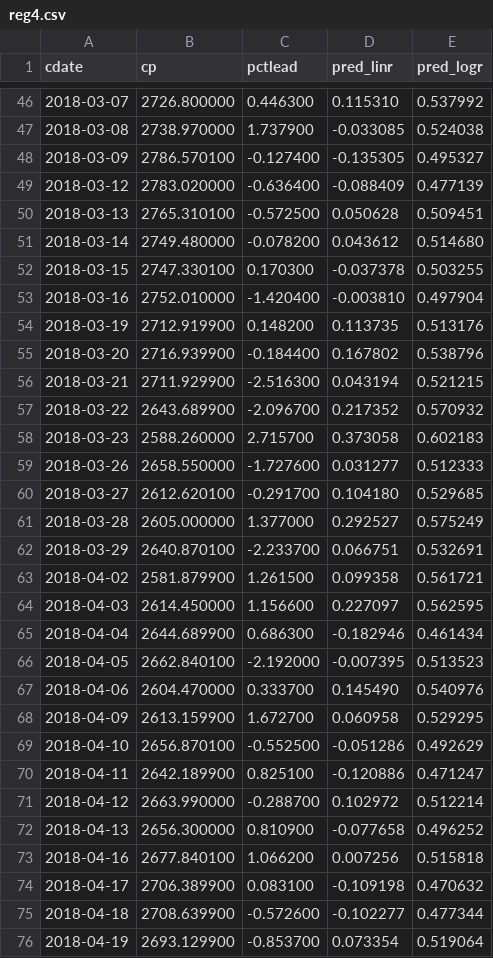
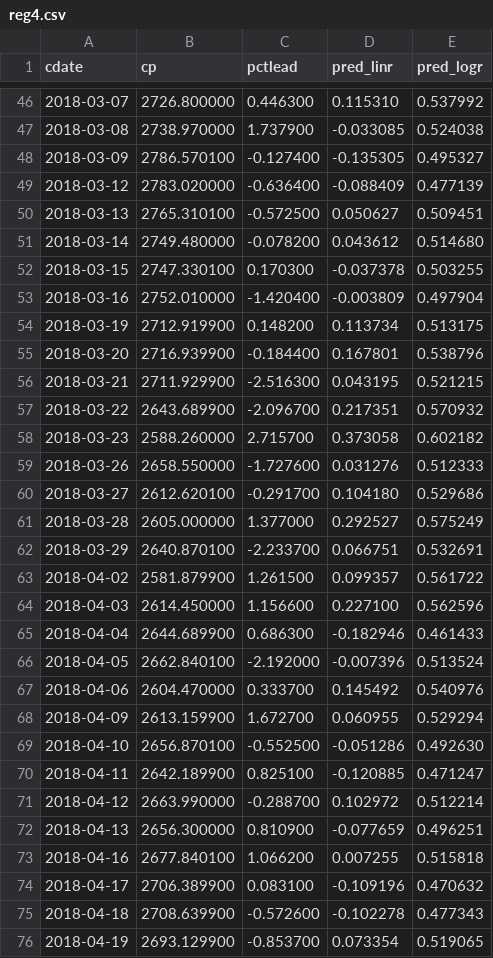
Before and after one commit to danbikle/reg4us_old_2, a CSV file: public/csv/reg4.csv, drawn as a sheet; only a part is shown, gaps mark what is left out; the diff covers the shown part only.

```diff
--- a/public/csv/reg4.csv
+++ b/public/csv/reg4.csv
@@ -49,28 +49,28 @@ cdate,cp,pctlead,pred_linr,pred_logr
 2018-03-12,2783.020000,-0.636400,-0.088409,0.477139
-2018-03-13,2765.310100,-0.572500,0.050628,0.509451
+2018-03-13,2765.310100,-0.572500,0.050627,0.509451
 2018-03-14,2749.480000,-0.078200,0.043612,0.514680
 2018-03-15,2747.330100,0.170300,-0.037378,0.503255
-2018-03-16,2752.010000,-1.420400,-0.003810,0.497904
-2018-03-19,2712.919900,0.148200,0.113735,0.513176
-2018-03-20,2716.939900,-0.184400,0.167802,0.538796
-2018-03-21,2711.929900,-2.516300,0.043194,0.521215
-2018-03-22,2643.689900,-2.096700,0.217352,0.570932
-2018-03-23,2588.260000,2.715700,0.373058,0.602183
-2018-03-26,2658.550000,-1.727600,0.031277,0.512333
-2018-03-27,2612.620100,-0.291700,0.104180,0.529685
+2018-03-16,2752.010000,-1.420400,-0.003809,0.497904
+2018-03-19,2712.919900,0.148200,0.113734,0.513175
+2018-03-20,2716.939900,-0.184400,0.167801,0.538796
+2018-03-21,2711.929900,-2.516300,0.043195,0.521215
+2018-03-22,2643.689900,-2.096700,0.217351,0.570932
+2018-03-23,2588.260000,2.715700,0.373058,0.602182
+2018-03-26,2658.550000,-1.727600,0.031276,0.512333
+2018-03-27,2612.620100,-0.291700,0.104180,0.529686
 2018-03-28,2605.000000,1.377000,0.292527,0.575249
 2018-03-29,2640.870100,-2.233700,0.066751,0.532691
-2018-04-02,2581.879900,1.261500,0.099358,0.561721
-2018-04-03,2614.450000,1.156600,0.227097,0.562595
-2018-04-04,2644.689900,0.686300,-0.182946,0.461434
-2018-04-05,2662.840100,-2.192000,-0.007395,0.513523
-2018-04-06,2604.470000,0.333700,0.145490,0.540976
-2018-04-09,2613.159900,1.672700,0.060958,0.529295
-2018-04-10,2656.870100,-0.552500,-0.051286,0.492629
-2018-04-11,2642.189900,0.825100,-0.120886,0.471247
+2018-04-02,2581.879900,1.261500,0.099357,0.561722
+2018-04-03,2614.450000,1.156600,0.227100,0.562596
+2018-04-04,2644.689900,0.686300,-0.182946,0.461433
+2018-04-05,2662.840100,-2.192000,-0.007396,0.513524
+2018-04-06,2604.470000,0.333700,0.145492,0.540976
+2018-04-09,2613.159900,1.672700,0.060955,0.529294
+2018-04-10,2656.870100,-0.552500,-0.051286,0.492630
+2018-04-11,2642.189900,0.825100,-0.120885,0.471247
 2018-04-12,2663.990000,-0.288700,0.102972,0.512214
-2018-04-13,2656.300000,0.810900,-0.077658,0.496252
-2018-04-16,2677.840100,1.066200,0.007256,0.515818
-2018-04-17,2706.389900,0.083100,-0.109198,0.470632
-2018-04-18,2708.639900,-0.572600,-0.102277,0.477344
-2018-04-19,2693.129900,-0.853700,0.073354,0.519064
+2018-04-13,2656.300000,0.810900,-0.077659,0.496251
+2018-04-16,2677.840100,1.066200,0.007255,0.515818
+2018-04-17,2706.389900,0.083100,-0.109196,0.470632
+2018-04-18,2708.639900,-0.572600,-0.102278,0.477343
+2018-04-19,2693.129900,-0.853700,0.073354,0.519065
```
Also changed, not shown: 1 added row and 141 edited cells elsewhere in this file, 8 other files.
